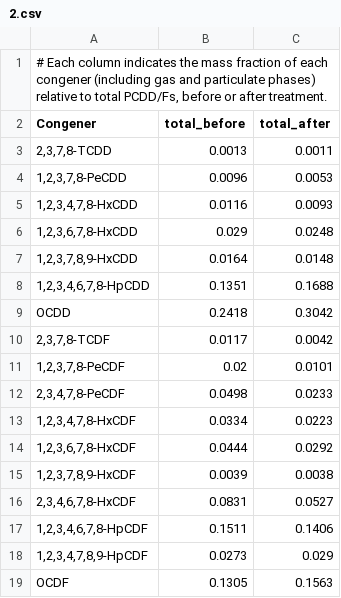
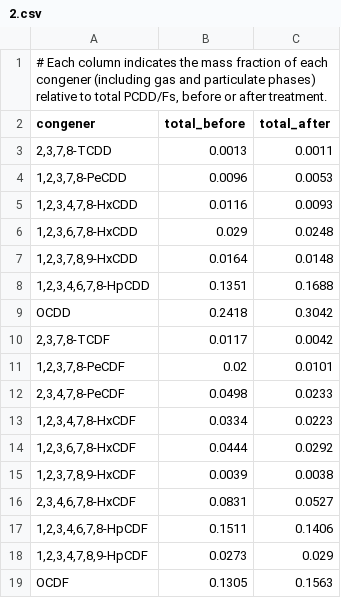
Before and after one commit to Zhang-XC/dioxin-models, a CSV file: data/profile_model/2.csv, drawn as a sheet.

```diff
--- a/data/profile_model/2.csv
+++ b/data/profile_model/2.csv
@@ -1,3 +1,3 @@
 "# Each column indicates the mass fraction of each congener (including gas and particulate phases) relative to total PCDD/Fs, before or after treatment.",,
-Congener,total_before,total_after
+congener,total_before,total_after
 "2,3,7,8-TCDD",0.0013,0.0011
```
Also changed, not shown: data/profile_model/1.csv, params/vapor_pressure.csv, 1 other file.
